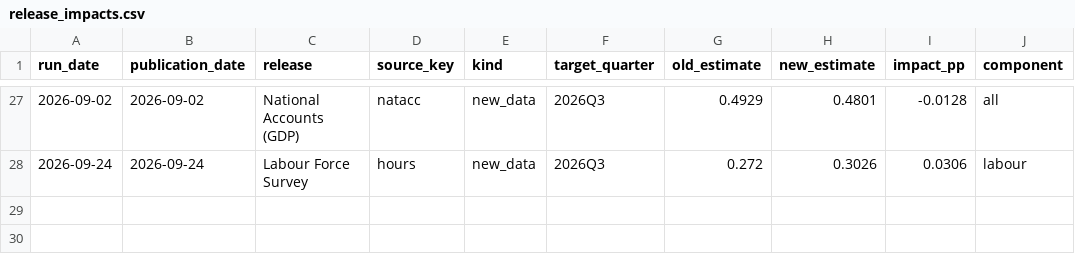
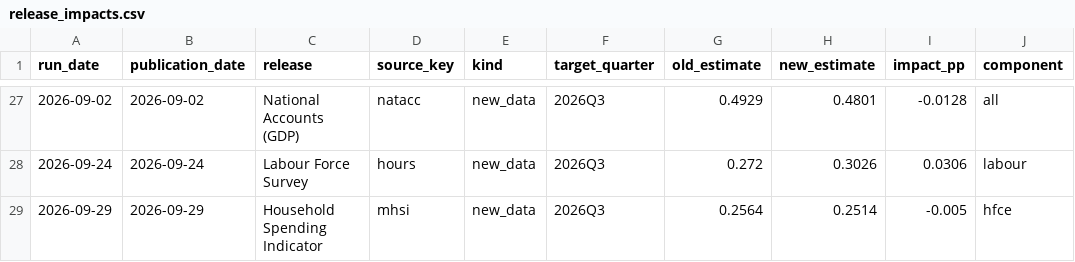
Before and after one commit to andrewlilley/ausnow, a CSV file: data/release_impacts.csv, drawn as a sheet; only a part is shown, gaps mark what is left out; the diff names each change by its address in the sheet, - before the commit and + after, or states it on an @@ line.

```diff
--- a/data/release_impacts.csv
+++ b/data/release_impacts.csv
+row 29: 2026-09-29 | 2026-09-29 | Household Spending Indicator | mhsi | new_data | 2026Q3 | 0.2564 | 0.2514 | -0.005 | hfce
```
Also changed, not shown: data/heartbeat.csv, data/nowcast_history.csv, 33 other files.
